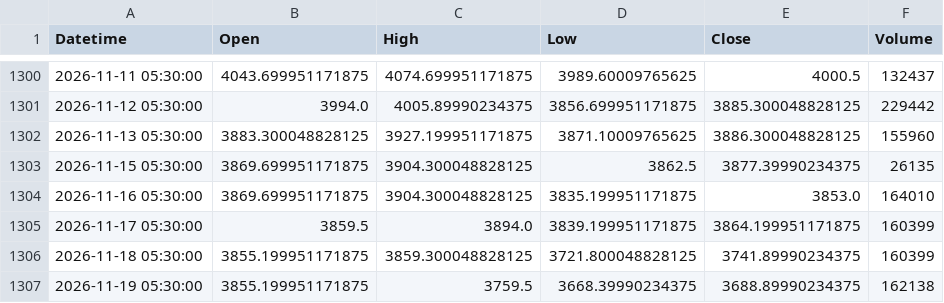
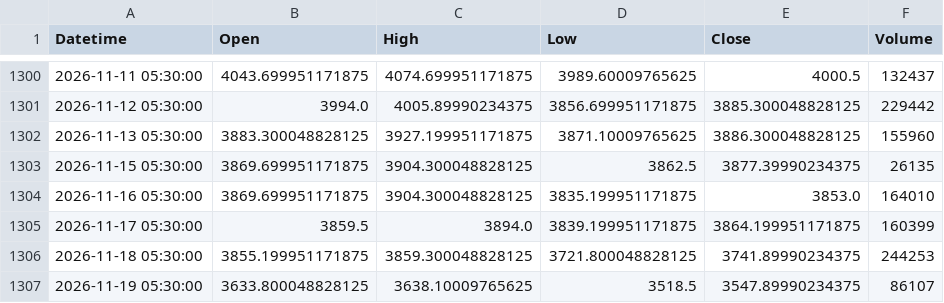
Before and after one commit to Bloushii/1, a CSV file: gold/data/xauusd_1d.csv, drawn as a sheet; only a part is shown, gaps mark what is left out.

```diff
--- a/gold/data/xauusd_1d.csv
+++ b/gold/data/xauusd_1d.csv
@@ -1305,3 +1305,3 @@ Datetime,Open,High,Low,Close,Volume
 2026-11-17 05:30:00,3859.5,3894.0,3839.199951171875,3864.199951171875,160399
-2026-11-18 05:30:00,3855.199951171875,3859.300048828125,3721.800048828125,3741.89990234375,160399
-2026-11-19 05:30:00,3855.199951171875,3759.5,3668.39990234375,3688.89990234375,162138
+2026-11-18 05:30:00,3855.199951171875,3859.300048828125,3721.800048828125,3741.89990234375,244253
+2026-11-19 05:30:00,3633.800048828125,3638.10009765625,3518.5,3547.89990234375,86107
```
Also changed, not shown: 1 other file.
